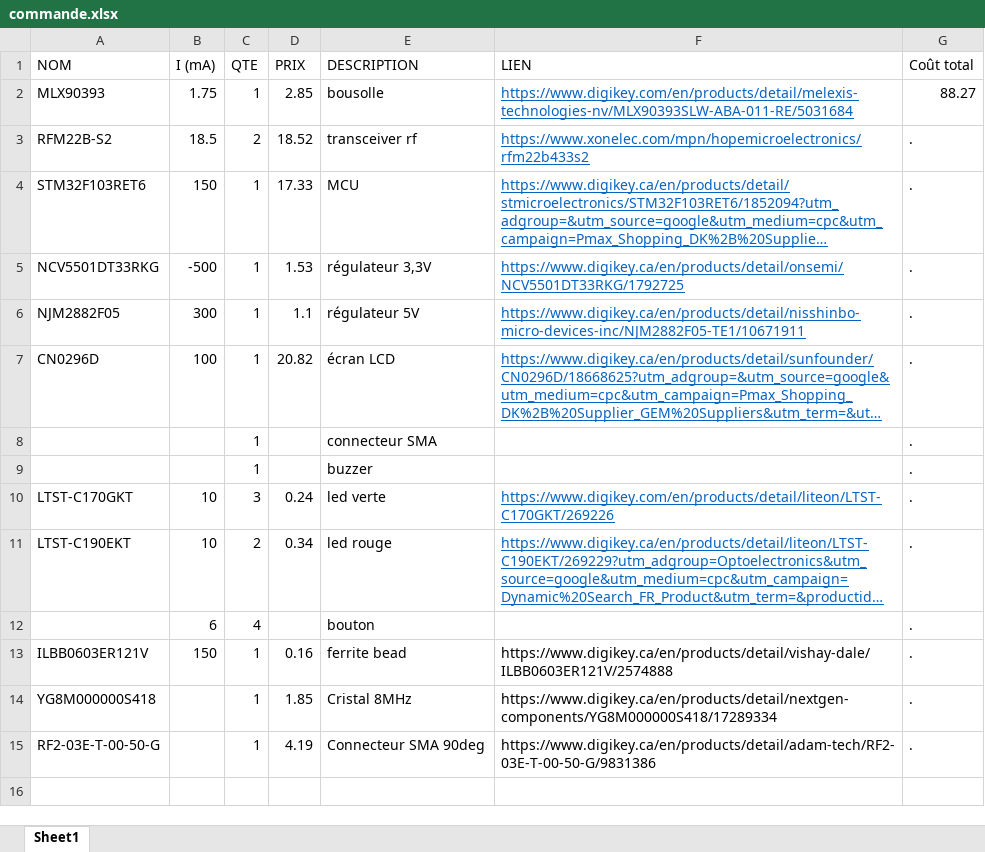
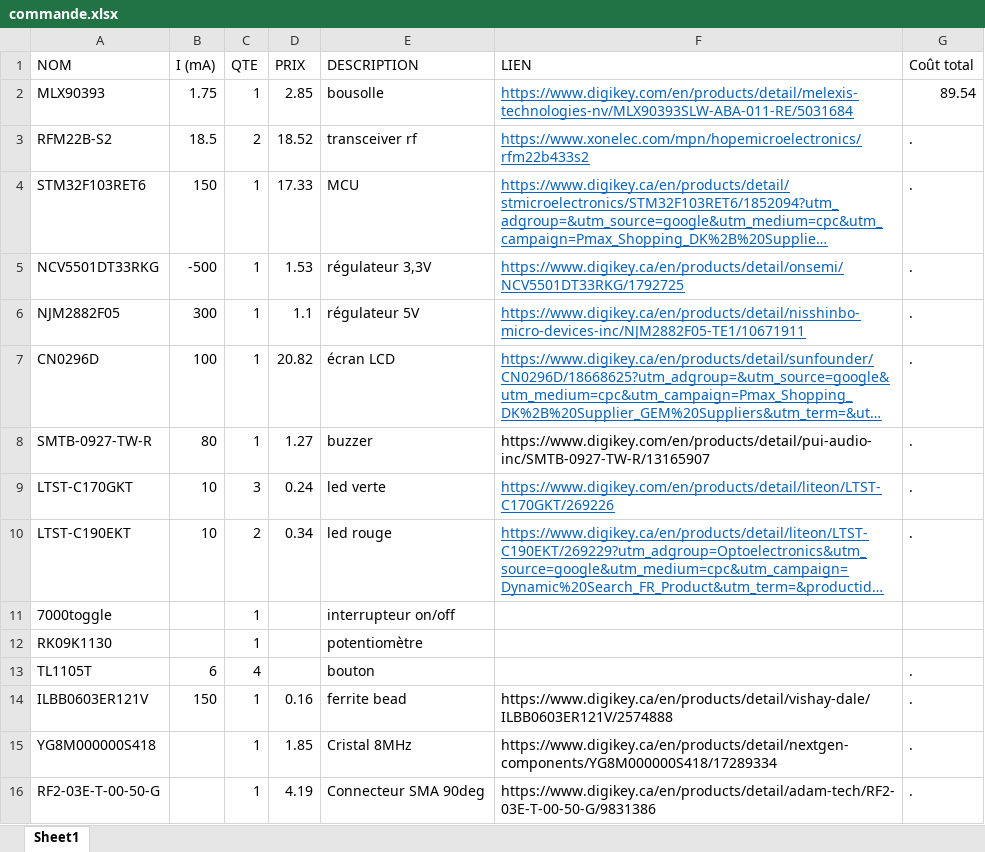
Before and after one commit to GAULAvionique2024-2025/Ordinateur-de-bord, an Excel workbook: ReceiverRF/commande.xlsx, sheet Sheet1, drawn as a sheet; long unchanged cells end in …; values as stored, in another font and other column widths than the file's, no borders; table styles not drawn; removed rows and columns are numbered as before the commit, all else as after; the diff names each change by its address in the sheet, - before the commit and + after, or states it on an @@ line.

Commit message:
Buzzer et diode. Toutes les pièces importantes sont choisies et footprint

```diff
--- a/ReceiverRF/commande.xlsx (sheet Sheet1)
+++ b/ReceiverRF/commande.xlsx (sheet Sheet1)
-G2 (Coût total): 88.27
+G2 (Coût total): 89.54
-row 8:  |  | 1 |  | connecteur SMA |  | .
-row 9:  |  | 1 |  | buzzer |  | .
+row 8: SMTB-0927-TW-R | 80 | 1 | 1.27 | buzzer | https://www.digikey.com/en/products/detail/pui-audio-inc/SMTB-0927-TW-R/13165907 | .
+row 11: 7000toggle |  | 1 |  | interrupteur on/off
+row 12: RK09K1130 |  | 1 |  | potentiomètre
-A13 (NOM): (empty)
+A13 (NOM): TL1105T
```
Also changed, not shown: 9 other files.
